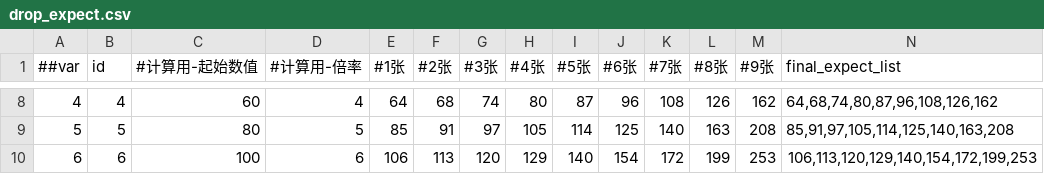
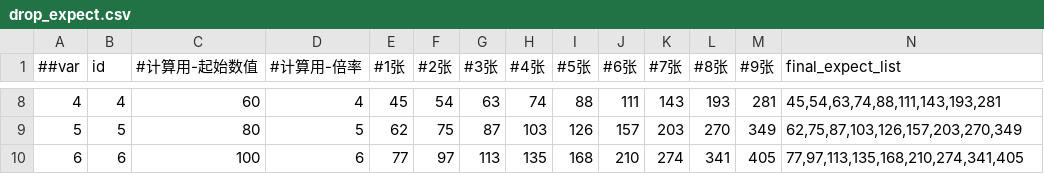
Before and after one commit to dengzhilei/app_comment_collect, a CSV file: MG_project/album/album_config/drop_expect.csv, drawn as a sheet; only a part is shown, gaps mark what is left out; the diff covers the shown part only.

```diff
--- a/MG_project/album/album_config/drop_expect.csv
+++ b/MG_project/album/album_config/drop_expect.csv
@@ -8,3 +8,3 @@
-4,4,60,4,64,68,74,80,87,96,108,126,162,"64,68,74,80,87,96,108,126,162"
-5,5,80,5,85,91,97,105,114,125,140,163,208,"85,91,97,105,114,125,140,163,208"
-6,6,100,6,106,113,120,129,140,154,172,199,253,"106,113,120,129,140,154,172,199,253"
+4,4,60,4,45,54,63,74,88,111,143,193,281,"45,54,63,74,88,111,143,193,281"
+5,5,80,5,62,75,87,103,126,157,203,270,349,"62,75,87,103,126,157,203,270,349"
+6,6,100,6,77,97,113,135,168,210,274,341,405,"77,97,113,135,168,210,274,341,405"
```
Also changed, not shown: 86 edited cells elsewhere in this file, MG_project/album/album_config/cardcase.csv, MG_project/album/album_config/drop_rate_change.csv, 3 other files.
